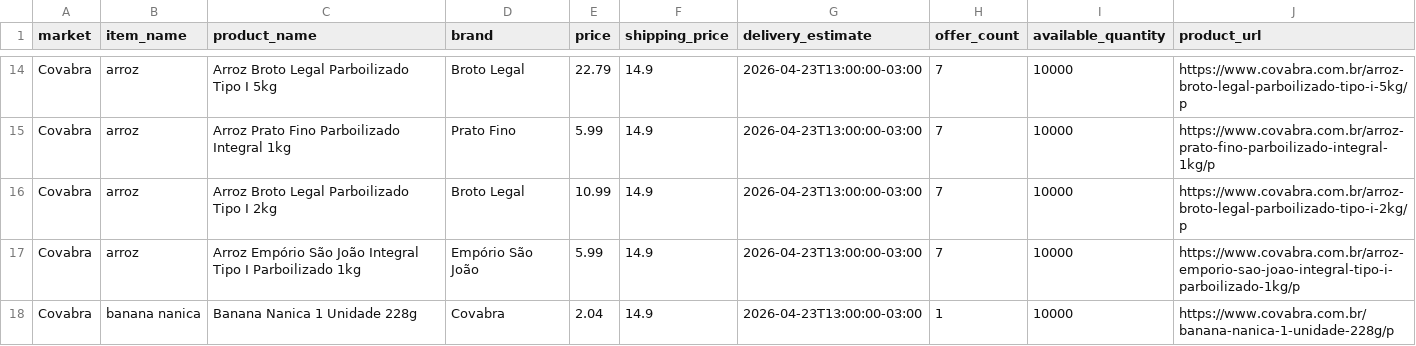
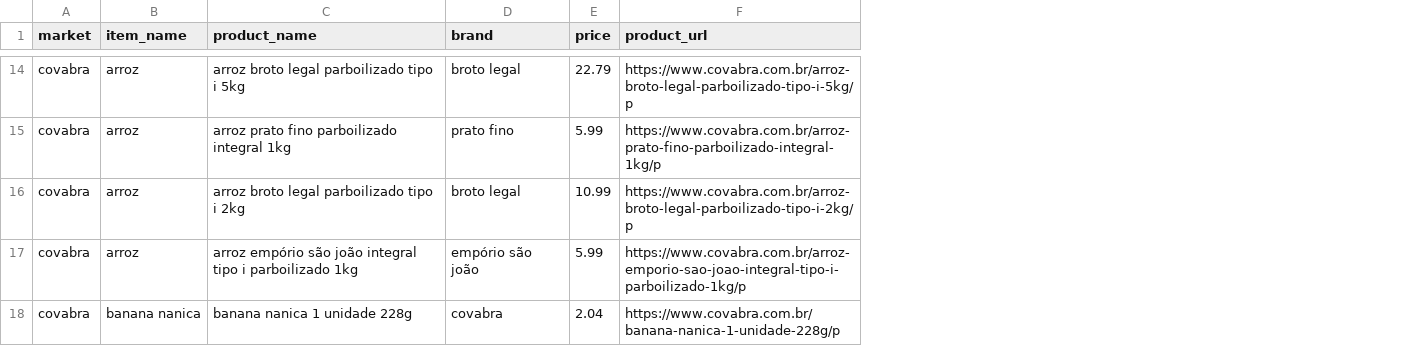
Before and after one commit to maarfe/market_quote_assistant, a CSV file: data/market_comparison.csv, drawn as a sheet; only a part is shown, gaps mark what is left out; removed rows and columns are numbered as before the commit, all else as after; the diff covers the shown part only; the diff names each change by its address in the sheet, - before the commit and + after, or states it on an @@ line.

```diff
--- a/data/market_comparison.csv
+++ b/data/market_comparison.csv
-column F (shipping_price), rows 14-18: all 14.9
-column G (delivery_estimate), rows 14-18: all 2026-04-23T13:00:00-03:00
-column H (offer_count), rows 14-18: 7 | 7 | 7 | 7 | 1
-column I (available_quantity), rows 14-18: all 10000
-A14:A18 (market): Covabra
+A14:A18 (market): covabra
-C14 (product_name): Arroz Broto Legal Parboilizado Tipo I 5kg
+C14 (product_name): arroz broto legal parboilizado tipo i 5kg
-D14 (brand): Broto Legal
+D14 (brand): broto legal
-C15 (product_name): Arroz Prato Fino Parboilizado Integral 1kg
+C15 (product_name): arroz prato fino parboilizado integral 1kg
-D15 (brand): Prato Fino
+D15 (brand): prato fino
-C16 (product_name): Arroz Broto Legal Parboilizado Tipo I 2kg
+C16 (product_name): arroz broto legal parboilizado tipo i 2kg
-D16 (brand): Broto Legal
+D16 (brand): broto legal
-C17 (product_name): Arroz Empório São João Integral Tipo I Parboilizado 1kg
+C17 (product_name): arroz empório são joão integral tipo i parboilizado 1kg
-D17 (brand): Empório São João
+D17 (brand): empório são joão
-C18 (product_name): Banana Nanica 1 Unidade 228g
+C18 (product_name): banana nanica 1 unidade 228g
-D18 (brand): Covabra
+D18 (brand): covabra
```
Also changed, not shown: 1 added row, 1 removed row and 33 edited cells elsewhere in this file, 2 other files.
